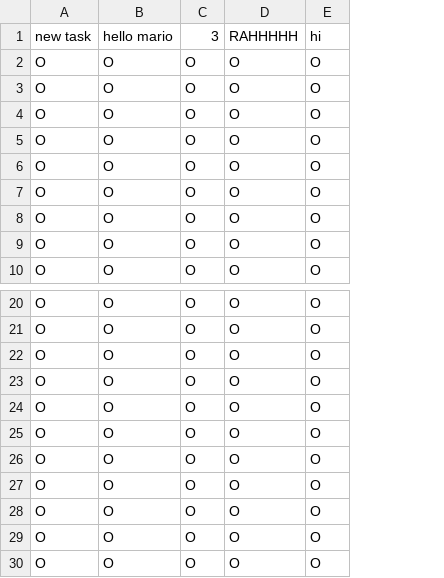
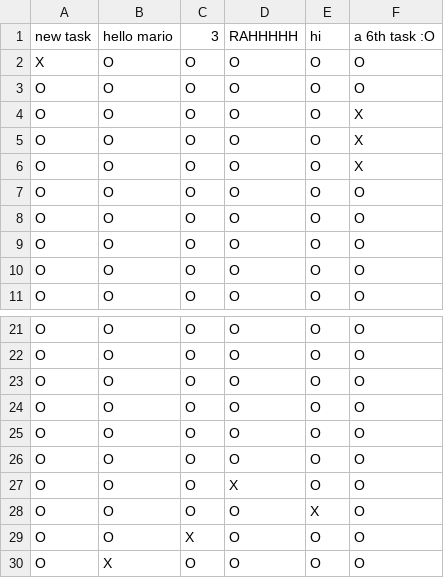
Before and after one commit to emanning686/PlannerTracker, a CSV file: plannertracker/src/main/java/plannertracker/data/FEBRUARY2024_TASKS.csv, drawn as a sheet; only a part is shown, gaps mark what is left out; removed rows and columns are numbered as before the commit, all else as after; the diff names each change by its address in the sheet, - before the commit and + after, or states it on an @@ line.

```diff
--- a/plannertracker/src/main/java/plannertracker/data/FEBRUARY2024_TASKS.csv
+++ b/plannertracker/src/main/java/plannertracker/data/FEBRUARY2024_TASKS.csv
+column F, row 1: a 6th task :O; rows 3-11: O | X | X | X | O | O | O | O | O; rows 21-30: all O
+row 2: X | O | O | O | O | O
-D27: O
+D27: X
-E28: O
+E28: X
-C29: O
+C29: X
-B30: O
+B30: X
-row 30: O | O | O | O | O
```
Also changed, not shown: plannertracker/target/classes/plannertracker/data/FEBRUARY2024_TASKS.csv, 6 other files.
